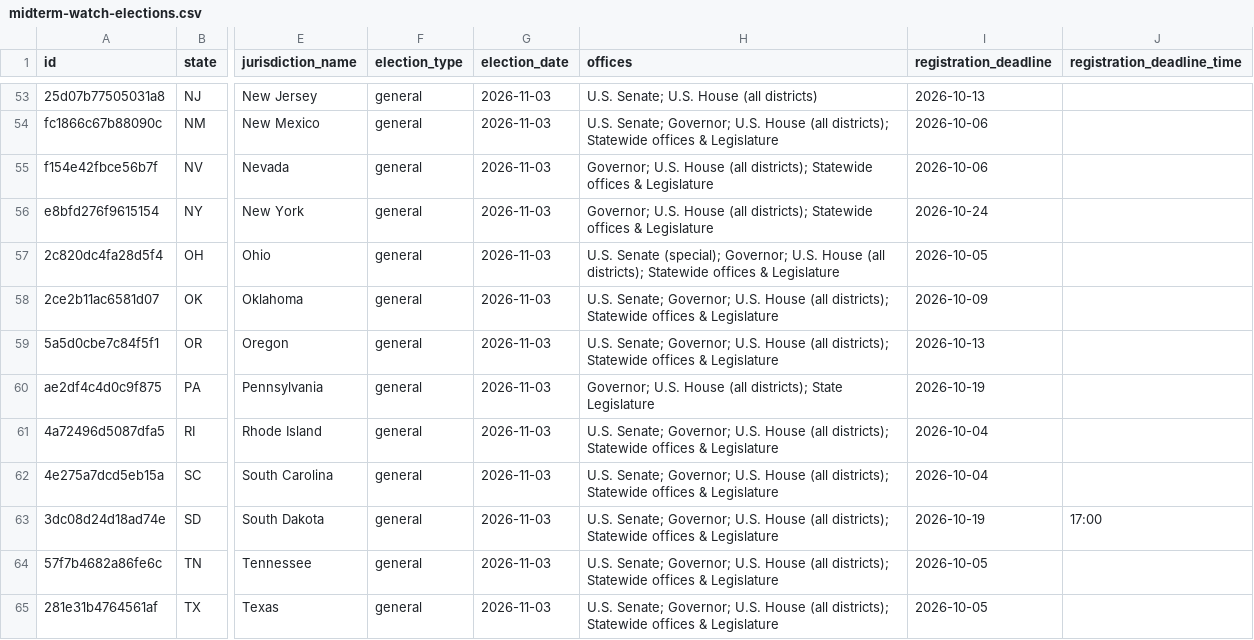
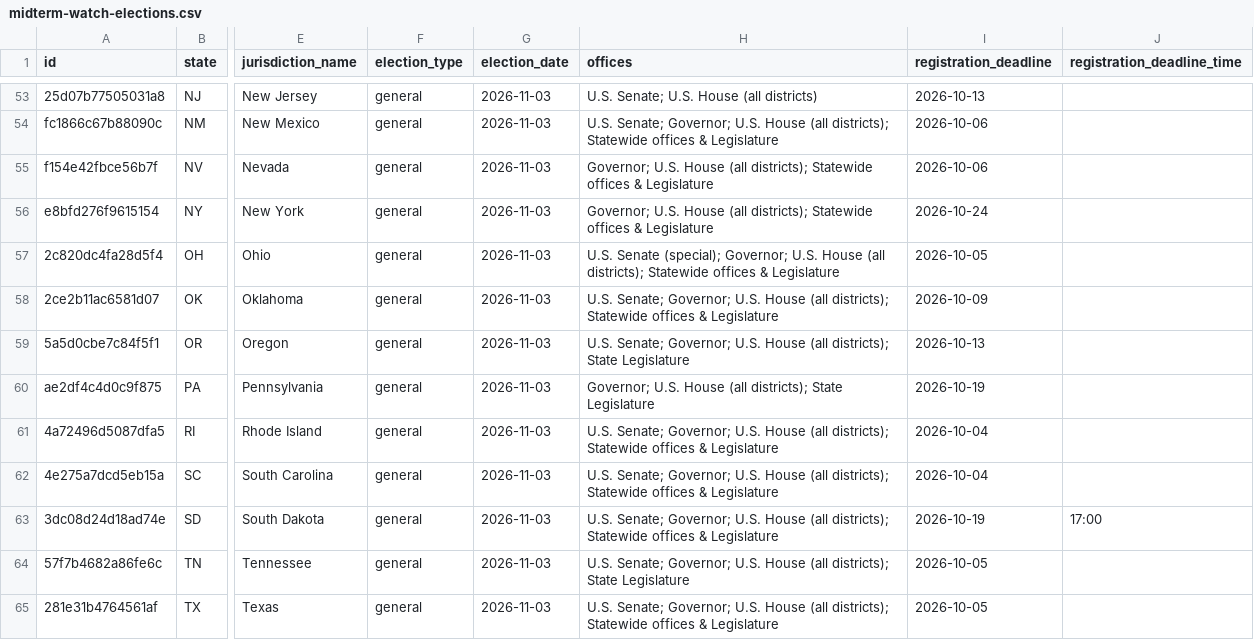
Before and after one commit to kevynsgrin-a11y/Midterm-Hub, a CSV file: public/downloads/midterm-watch-elections.csv, drawn as a sheet; only a part is shown, gaps mark what is left out; the diff covers the shown part only; the diff names each change by its address in the sheet, - before the commit and + after, or states it on an @@ line.

```diff
--- a/public/downloads/midterm-watch-elections.csv
+++ b/public/downloads/midterm-watch-elections.csv
-H59 (offices): …(all districts); Statewide offices & Legislature
+H59 (offices): …(all districts); State Legislature
-H64 (offices): …(all districts); Statewide offices & Legislature
+H64 (offices): …(all districts); State Legislature
```
Also changed, not shown: 19 edited cells elsewhere in this file, 6 other files.
